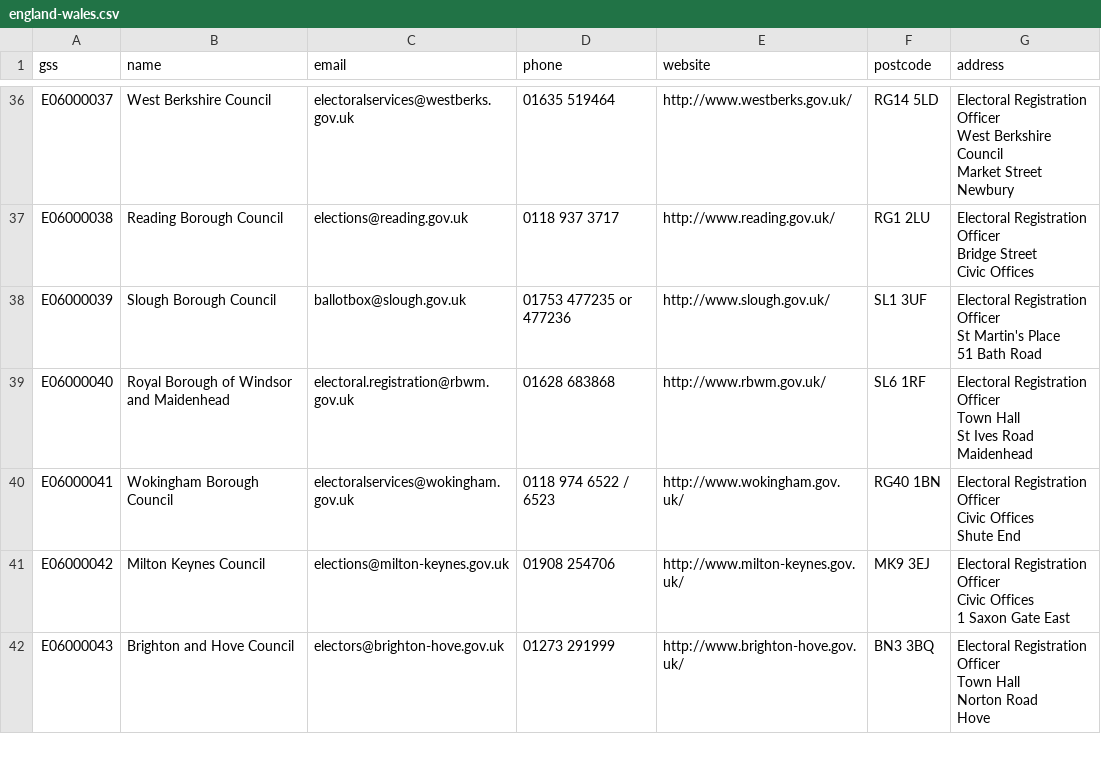
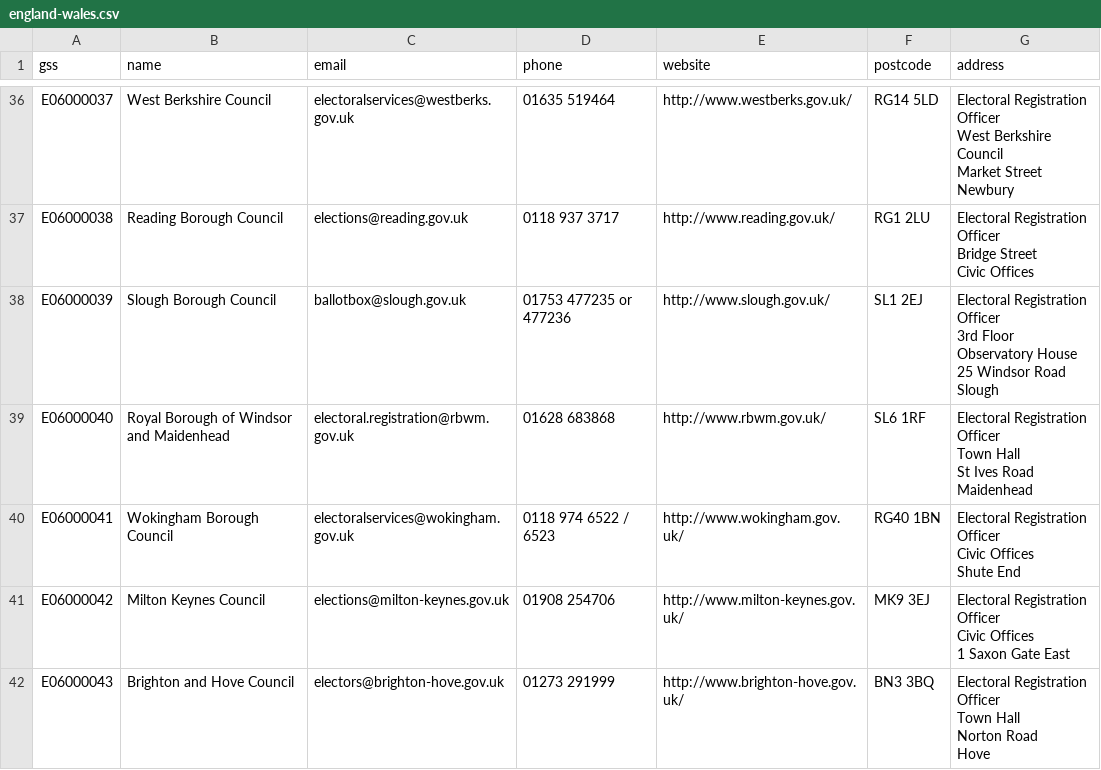
Before and after one commit to DemocracyClub/UK-Polling-Stations, a CSV file: polling_stations/apps/councils/data/england-wales.csv, drawn as a sheet; only a part is shown, gaps mark what is left out.

Commit message:
Update Slough Address

```diff
--- a/polling_stations/apps/councils/data/england-wales.csv
+++ b/polling_stations/apps/councils/data/england-wales.csv
@@ -134,5 +134,8 @@ Bridge Street
 Civic Offices"
-E06000039,Slough Borough Council,ballotbox@slough.gov.uk,01753 477235 or 477236,http://www.slough.gov.uk/,SL1 3UF,"Electoral Registration Officer
-St Martin's Place
-51 Bath Road"
+E06000039,Slough Borough Council,ballotbox@slough.gov.uk,01753 477235 or 477236,http://www.slough.gov.uk/,SL1 2EJ,"Electoral Registration Officer
+3rd Floor
+Observatory House
+25 Windsor Road
+Slough
+"
 E06000040,Royal Borough of Windsor and Maidenhead,electoral.registration@rbwm.gov.uk,01628 683868,http://www.rbwm.gov.uk/,SL6 1RF,"Electoral Registration Officer
```
